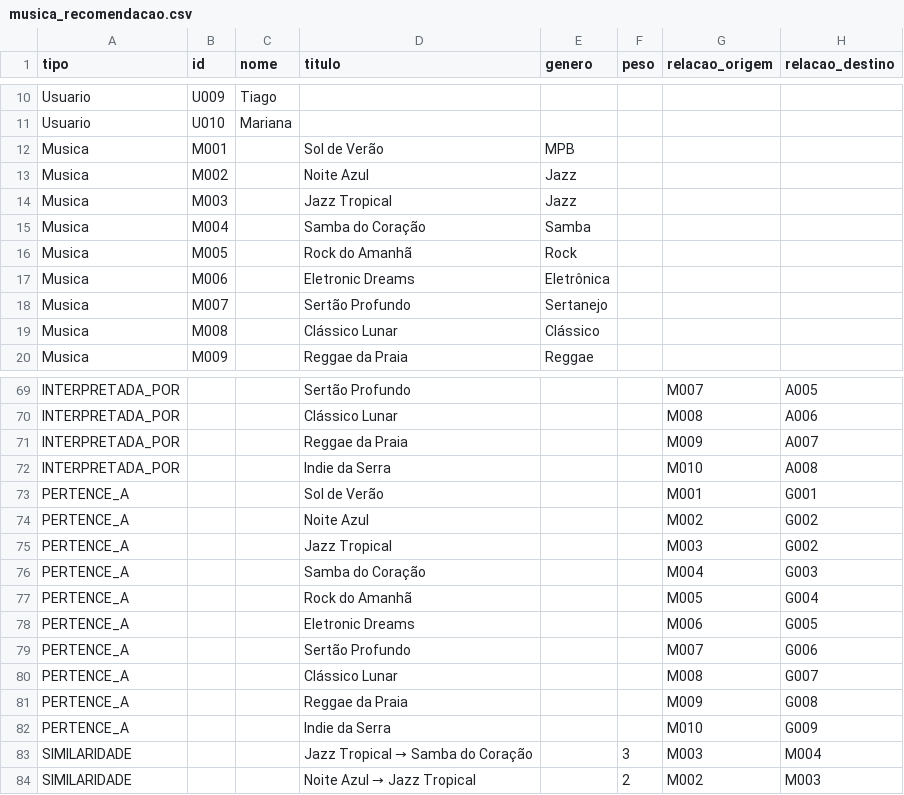
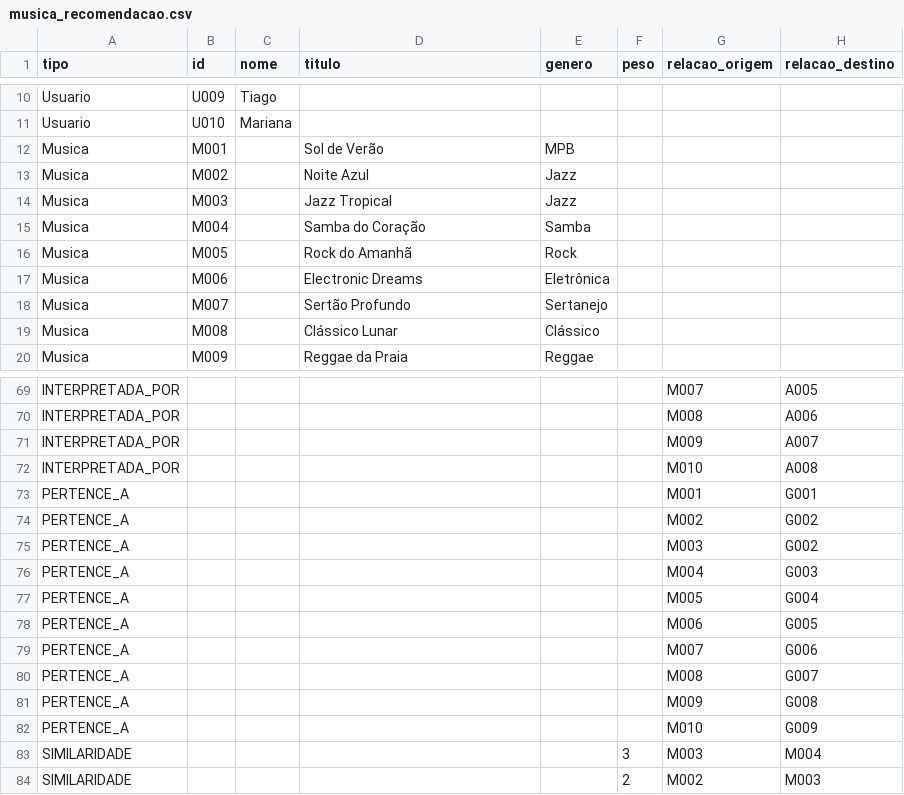
Before and after one commit to Juvacampos/neo4j-musica-recomendacao, a CSV file: musica_recomendacao.csv, drawn as a sheet; only a part is shown, gaps mark what is left out; the diff covers the shown part only; the diff names each change by its address in the sheet, - before the commit and + after, or states it on an @@ line.

```diff
--- a/musica_recomendacao.csv
+++ b/musica_recomendacao.csv
-D17 (titulo): Eletronic Dreams
+D17 (titulo): Electronic Dreams
-D69 (titulo): Sertão Profundo
+D69 (titulo): (empty)
-D70 (titulo): Clássico Lunar
+D70 (titulo): (empty)
-D71 (titulo): Reggae da Praia
+D71 (titulo): (empty)
-D72 (titulo): Indie da Serra
+D72 (titulo): (empty)
-D73 (titulo): Sol de Verão
+D73 (titulo): (empty)
-D74 (titulo): Noite Azul
+D74 (titulo): (empty)
-D75 (titulo): Jazz Tropical
+D75 (titulo): (empty)
-D76 (titulo): Samba do Coração
+D76 (titulo): (empty)
-D77 (titulo): Rock do Amanhã
+D77 (titulo): (empty)
-D78 (titulo): Eletronic Dreams
+D78 (titulo): (empty)
-D79 (titulo): Sertão Profundo
+D79 (titulo): (empty)
-D80 (titulo): Clássico Lunar
+D80 (titulo): (empty)
-D81 (titulo): Reggae da Praia
+D81 (titulo): (empty)
-D82 (titulo): Indie da Serra
+D82 (titulo): (empty)
@@ D83 (titulo): Jazz Tropical → Samba do Coração → (empty) @@
@@ D84 (titulo): Noite Azul → Jazz Tropical → (empty) @@
```
Also changed, not shown: 27 edited cells elsewhere in this file.
